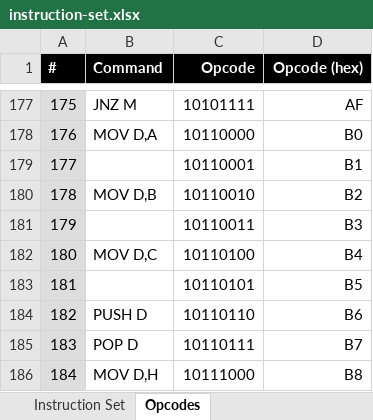
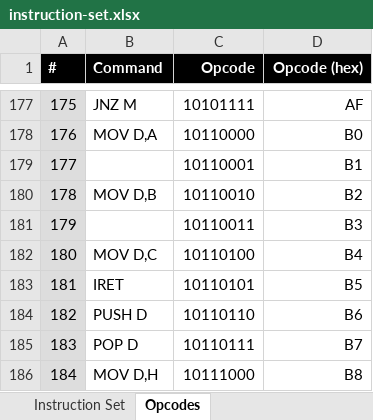
Before and after one commit to wrzlbrmft/cpu, an Excel workbook: doc/instruction-set.xlsx, sheet Opcodes, drawn as a sheet; only a part is shown, gaps mark what is left out; values as stored, in another font and other column widths than the file's, no borders; the diff names each change by its address in the sheet, - before the commit and + after, or states it on an @@ line.

Commit message:
- improve INT microcode not using A register - add IRET instruction - add microcode for IRET - change bios and os to use IRET - update bios and microcode

```diff
--- a/doc/instruction-set.xlsx (sheet Opcodes)
+++ b/doc/instruction-set.xlsx (sheet Opcodes)
-B183 (Command): (empty)
+B183 (Command): IRET
```
Also changed, not shown: sheet Instruction Set, formulas that keep their value, 5 other files.
